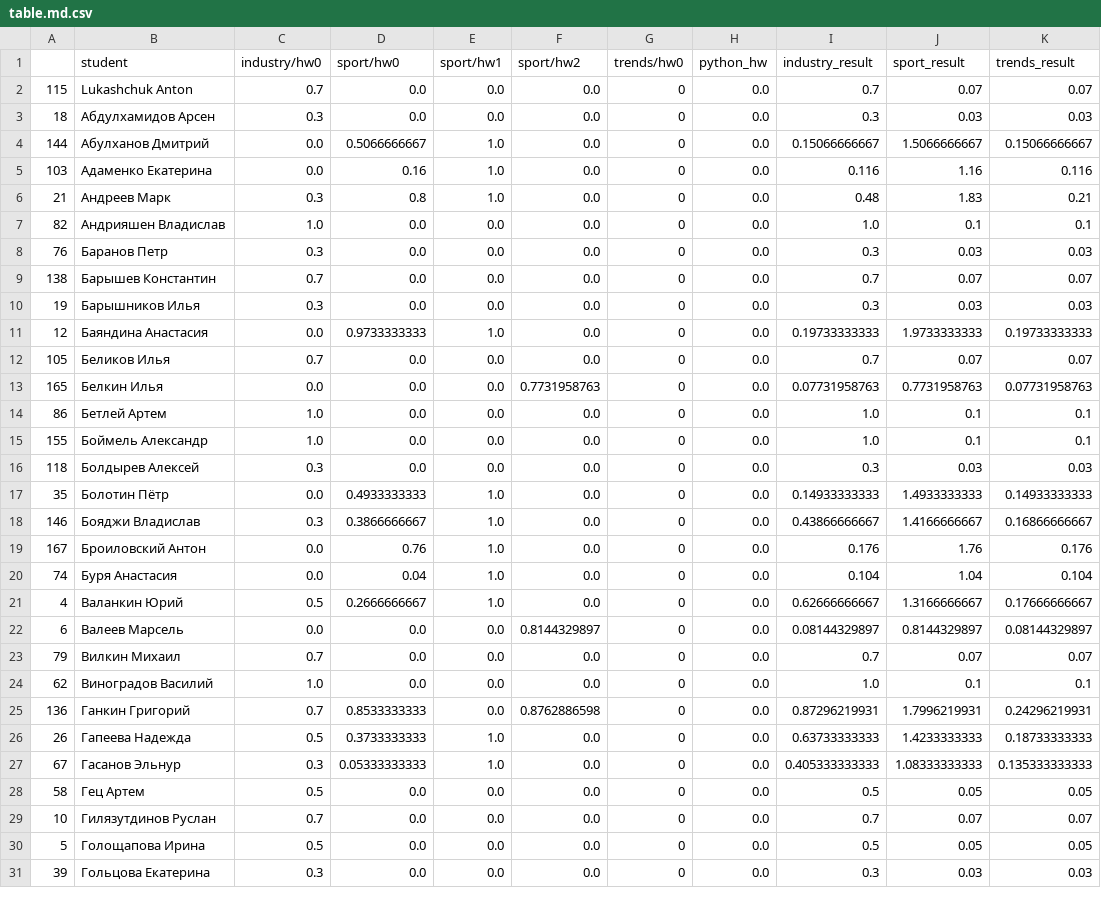
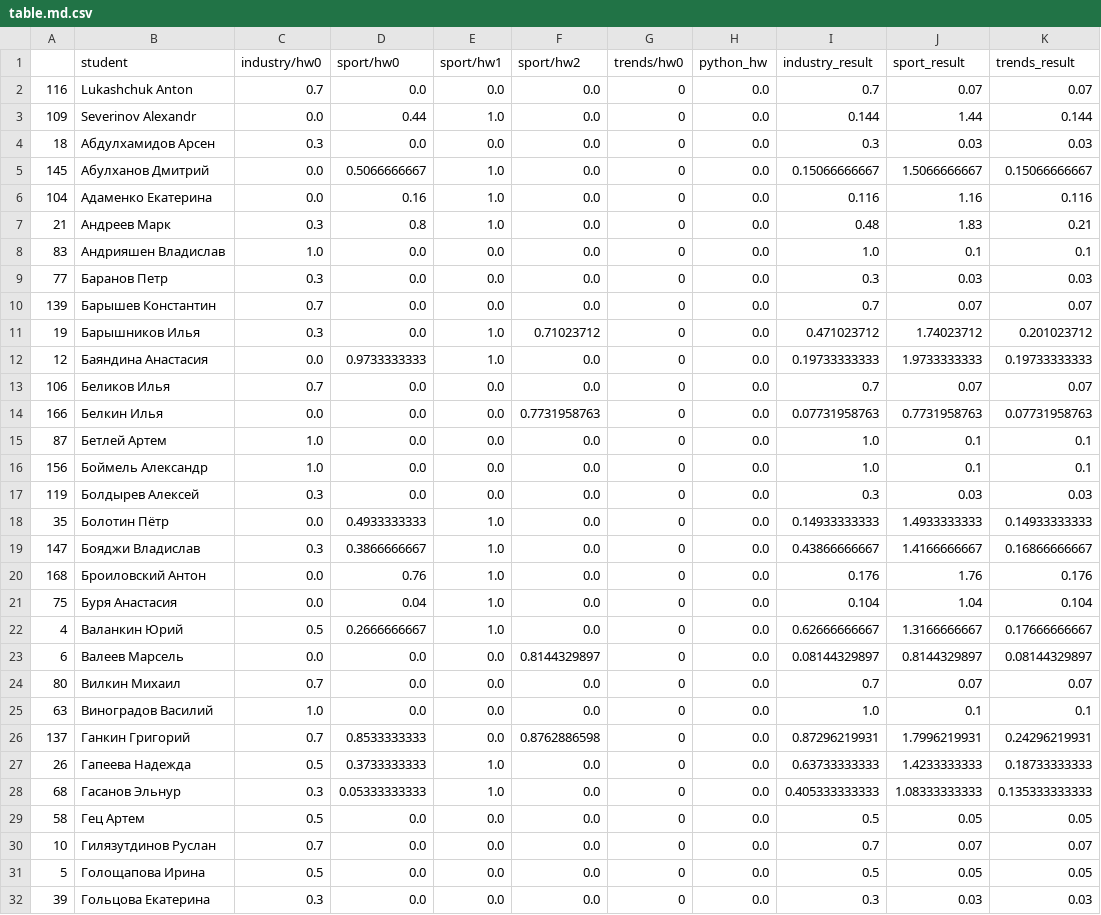
Before and after one commit to vkantor/MIPT_Data_Mining_In_Action_2016, a CSV file: rating/table.md.csv, drawn as a sheet; only a part is shown; the diff covers the shown part only.

Commit message:
sport marks fixed

```diff
--- a/rating/table.md.csv
+++ b/rating/table.md.csv
@@ -1,28 +1,29 @@
 ,student,industry/hw0,sport/hw0,sport/hw1,sport/hw2,trends/hw0,python_hw,industry_result,sport_result,trends_result
-115,Lukashchuk Anton,0.7,0.0,0.0,0.0,0,0.0,0.7,0.07,0.07
+116,Lukashchuk Anton,0.7,0.0,0.0,0.0,0,0.0,0.7,0.07,0.07
+109,Severinov Alexandr,0.0,0.44,1.0,0.0,0,0.0,0.144,1.44,0.144
 18,Абдулхамидов Арсен,0.3,0.0,0.0,0.0,0,0.0,0.3,0.03,0.03
-144,Абулханов Дмитрий,0.0,0.5066666667,1.0,0.0,0,0.0,0.15066666667,1.5066666667,0.15066666667
-103,Адаменко Екатерина,0.0,0.16,1.0,0.0,0,0.0,0.116,1.16,0.116
+145,Абулханов Дмитрий,0.0,0.5066666667,1.0,0.0,0,0.0,0.15066666667,1.5066666667,0.15066666667
+104,Адаменко Екатерина,0.0,0.16,1.0,0.0,0,0.0,0.116,1.16,0.116
 21,Андреев Марк,0.3,0.8,1.0,0.0,0,0.0,0.48,1.83,0.21
-82,Андрияшен Владислав,1.0,0.0,0.0,0.0,0,0.0,1.0,0.1,0.1
-76,Баранов Петр,0.3,0.0,0.0,0.0,0,0.0,0.3,0.03,0.03
-138,Барышев Константин,0.7,0.0,0.0,0.0,0,0.0,0.7,0.07,0.07
-19,Барышников Илья,0.3,0.0,0.0,0.0,0,0.0,0.3,0.03,0.03
+83,Андрияшен Владислав,1.0,0.0,0.0,0.0,0,0.0,1.0,0.1,0.1
+77,Баранов Петр,0.3,0.0,0.0,0.0,0,0.0,0.3,0.03,0.03
+139,Барышев Константин,0.7,0.0,0.0,0.0,0,0.0,0.7,0.07,0.07
+19,Барышников Илья,0.3,0.0,1.0,0.71023712,0,0.0,0.471023712,1.74023712,0.201023712
 12,Баяндина Анастасия,0.0,0.9733333333,1.0,0.0,0,0.0,0.19733333333,1.9733333333,0.19733333333
-105,Беликов Илья,0.7,0.0,0.0,0.0,0,0.0,0.7,0.07,0.07
-165,Белкин Илья,0.0,0.0,0.0,0.7731958763,0,0.0,0.07731958763,0.7731958763,0.07731958763
-86,Бетлей Артем,1.0,0.0,0.0,0.0,0,0.0,1.0,0.1,0.1
-155,Боймель Александр,1.0,0.0,0.0,0.0,0,0.0,1.0,0.1,0.1
-118,Болдырев Алексей,0.3,0.0,0.0,0.0,0,0.0,0.3,0.03,0.03
+106,Беликов Илья,0.7,0.0,0.0,0.0,0,0.0,0.7,0.07,0.07
+166,Белкин Илья,0.0,0.0,0.0,0.7731958763,0,0.0,0.07731958763,0.7731958763,0.07731958763
+87,Бетлей Артем,1.0,0.0,0.0,0.0,0,0.0,1.0,0.1,0.1
+156,Боймель Александр,1.0,0.0,0.0,0.0,0,0.0,1.0,0.1,0.1
+119,Болдырев Алексей,0.3,0.0,0.0,0.0,0,0.0,0.3,0.03,0.03
 35,Болотин Пётр,0.0,0.4933333333,1.0,0.0,0,0.0,0.14933333333,1.4933333333,0.14933333333
-146,Бояджи Владислав,0.3,0.3866666667,1.0,0.0,0,0.0,0.43866666667,1.4166666667,0.16866666667
-167,Броиловский Антон,0.0,0.76,1.0,0.0,0,0.0,0.176,1.76,0.176
-74,Буря Анастасия,0.0,0.04,1.0,0.0,0,0.0,0.104,1.04,0.104
+147,Бояджи Владислав,0.3,0.3866666667,1.0,0.0,0,0.0,0.43866666667,1.4166666667,0.16866666667
+168,Броиловский Антон,0.0,0.76,1.0,0.0,0,0.0,0.176,1.76,0.176
+75,Буря Анастасия,0.0,0.04,1.0,0.0,0,0.0,0.104,1.04,0.104
 4,Валанкин Юрий,0.5,0.2666666667,1.0,0.0,0,0.0,0.62666666667,1.3166666667,0.17666666667
 6,Валеев Марсель,0.0,0.0,0.0,0.8144329897,0,0.0,0.08144329897,0.8144329897,0.08144329897
-79,Вилкин Михаил,0.7,0.0,0.0,0.0,0,0.0,0.7,0.07,0.07
-62,Виноградов Василий,1.0,0.0,0.0,0.0,0,0.0,1.0,0.1,0.1
-136,Ганкин Григорий,0.7,0.8533333333,0.0,0.8762886598,0,0.0,0.87296219931,1.7996219931,0.24296219931
+80,Вилкин Михаил,0.7,0.0,0.0,0.0,0,0.0,0.7,0.07,0.07
+63,Виноградов Василий,1.0,0.0,0.0,0.0,0,0.0,1.0,0.1,0.1
+137,Ганкин Григорий,0.7,0.8533333333,0.0,0.8762886598,0,0.0,0.87296219931,1.7996219931,0.24296219931
 26,Гапеева Надежда,0.5,0.3733333333,1.0,0.0,0,0.0,0.63733333333,1.4233333333,0.18733333333
-67,Гасанов Эльнур,0.3,0.05333333333,1.0,0.0,0,0.0,0.405333333333,1.08333333333,0.135333333333
+68,Гасанов Эльнур,0.3,0.05333333333,1.0,0.0,0,0.0,0.405333333333,1.08333333333,0.135333333333
 58,Гец Артем,0.5,0.0,0.0,0.0,0,0.0,0.5,0.05,0.05
```
Also changed, not shown: 1 added row, 1 removed row and 97 edited cells elsewhere in this file, rating/sport_hw/sport_hw1.csv, rating/sport_hw/sport_hw2.csv, 4 other files.
